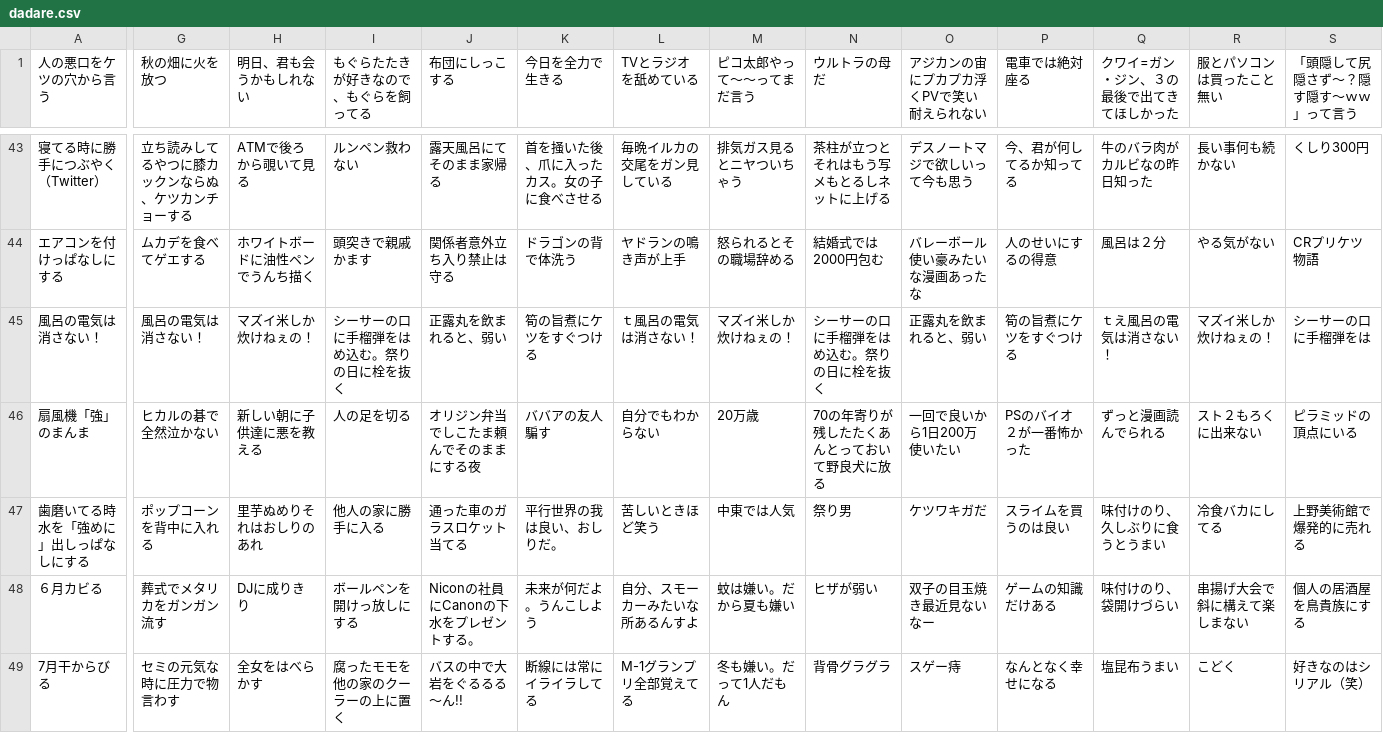
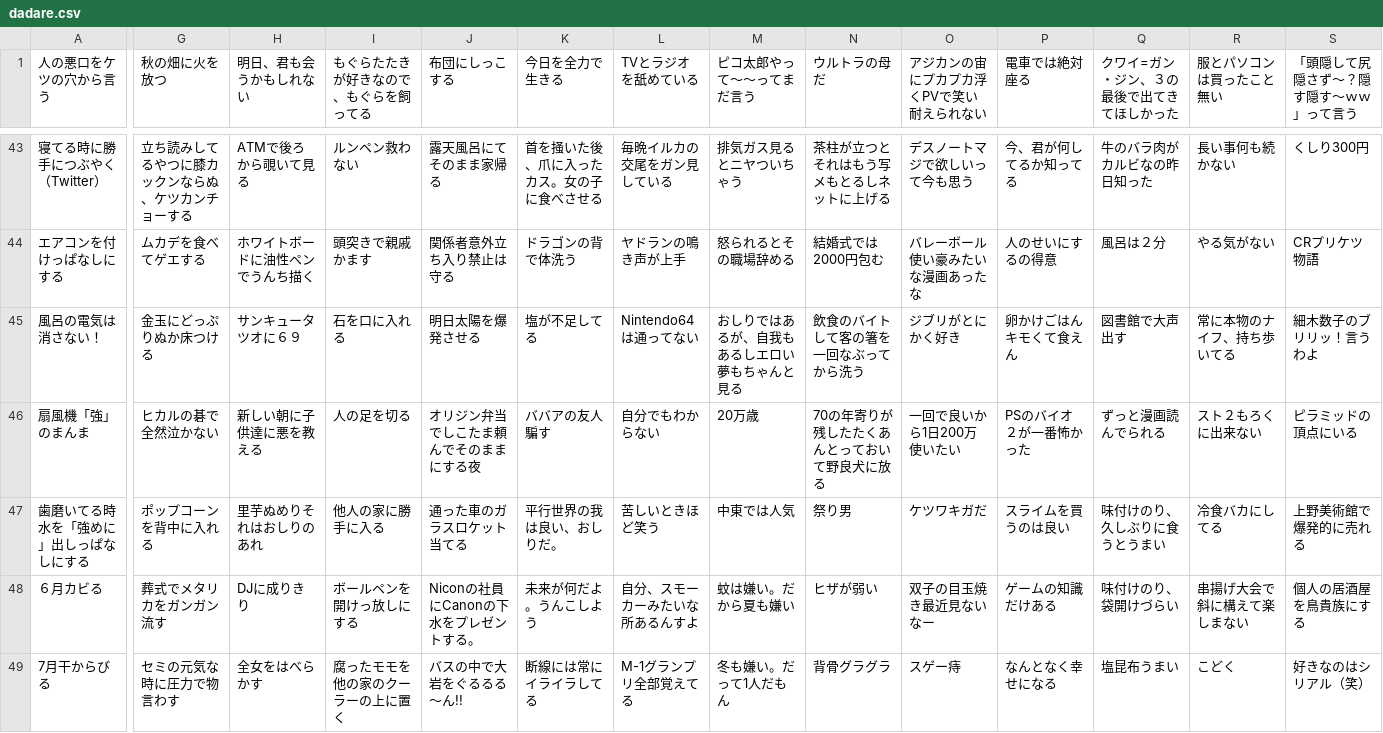
Before and after one commit to milktea0042-bit/funny_oogiri, a CSV file: dadare.csv, drawn as a sheet; only a part is shown, gaps mark what is left out; the diff covers the shown part only; the diff names each change by its address in the sheet, - before the commit and + after, or states it on an @@ line.

Commit message:
update to 1000

```diff
--- a/dadare.csv
+++ b/dadare.csv
-G45 (秋の畑に火を放つ): 風呂の電気は消さない！
+G45 (秋の畑に火を放つ): 金玉にどっぷりぬか床つける
-H45 (明日、君も会うかもしれない): マズイ米しか炊けねぇの！
+H45 (明日、君も会うかもしれない): サンキュータツオに６９
-I45 (もぐらたたきが好きなので、もぐらを飼ってる): シーサーの口に手榴弾をはめ込む。祭りの日に栓を抜く
+I45 (もぐらたたきが好きなので、もぐらを飼ってる): 石を口に入れる
-J45 (布団にしっこする): 正露丸を飲まれると、弱い
+J45 (布団にしっこする): 明日太陽を爆発させる
-K45 (今日を全力で生きる): 筍の旨煮にケツをすぐつける
+K45 (今日を全力で生きる): 塩が不足してる
-L45 (TVとラジオを舐めている): ｔ風呂の電気は消さない！
+L45 (TVとラジオを舐めている): Nintendo64は通ってない
-M45 (ピコ太郎やって～～ってまだ言う): マズイ米しか炊けねぇの！
+M45 (ピコ太郎やって～～ってまだ言う): おしりではあるが、自我もあるしエロい夢もちゃんと見る
-N45 (ウルトラの母だ): シーサーの口に手榴弾をはめ込む。祭りの日に栓を抜く
+N45 (ウルトラの母だ): 飲食のバイトして客の箸を一回なぶってから洗う
-O45 (アジカンの宙にプカプカ浮くPVで笑い耐えられない): 正露丸を飲まれると、弱い
+O45 (アジカンの宙にプカプカ浮くPVで笑い耐えられない): ジブリがとにかく好き
-P45 (電車では絶対座る): 筍の旨煮にケツをすぐつける
+P45 (電車では絶対座る): 卵かけごはんキモくて食えん
-Q45 (クワイ=ガン・ジン、３の最後で出てきてほしかった): ｔえ風呂の電気は消さない！
+Q45 (クワイ=ガン・ジン、３の最後で出てきてほしかった): 図書館で大声出す
-R45 (服とパソコンは買ったこと無い): マズイ米しか炊けねぇの！
+R45 (服とパソコンは買ったこと無い): 常に本物のナイフ、持ち歩いてる
-S45 (「頭隠して尻隠さず～？隠す隠す～ｗｗ」って言う): シーサーの口に手榴弾をは
+S45 (「頭隠して尻隠さず～？隠す隠す～ｗｗ」って言う): 細木数子のブリリッ！言うわよ
```
Also changed, not shown: 1 added row and 2 edited cells elsewhere in this file.
